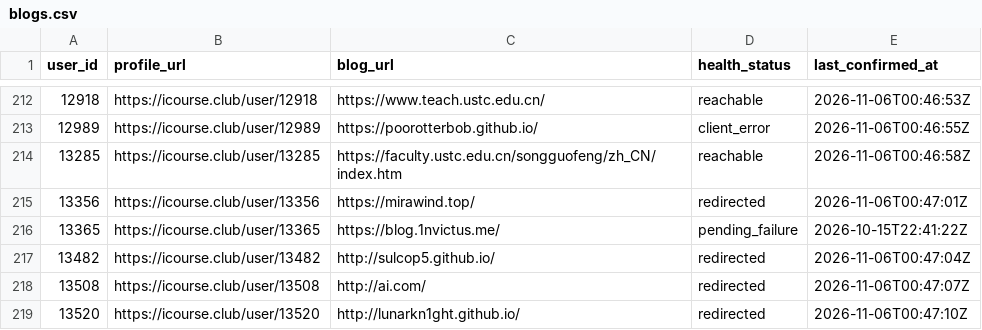
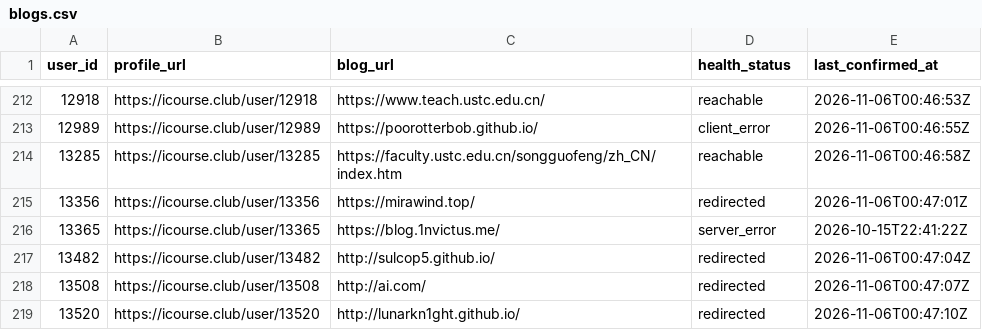
Before and after one commit to Stardust-math/icourse-blog-index, a CSV file: data/blogs.csv, drawn as a sheet; only a part is shown, gaps mark what is left out.

```diff
--- a/data/blogs.csv
+++ b/data/blogs.csv
@@ -215,3 +215,3 @@ user_id,profile_url,blog_url,health_status,last_confirmed_at
 13356,https://icourse.club/user/13356,https://mirawind.top/,redirected,2026-11-06T00:47:01Z
-13365,https://icourse.club/user/13365,https://blog.1nvictus.me/,pending_failure,2026-10-15T22:41:22Z
+13365,https://icourse.club/user/13365,https://blog.1nvictus.me/,server_error,2026-10-15T22:41:22Z
 13482,https://icourse.club/user/13482,http://sulcop5.github.io/,redirected,2026-11-06T00:47:04Z
```
Also changed, not shown: 6 other files.
